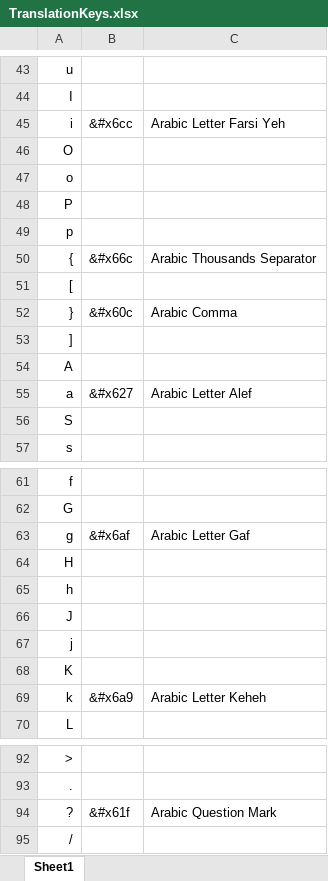
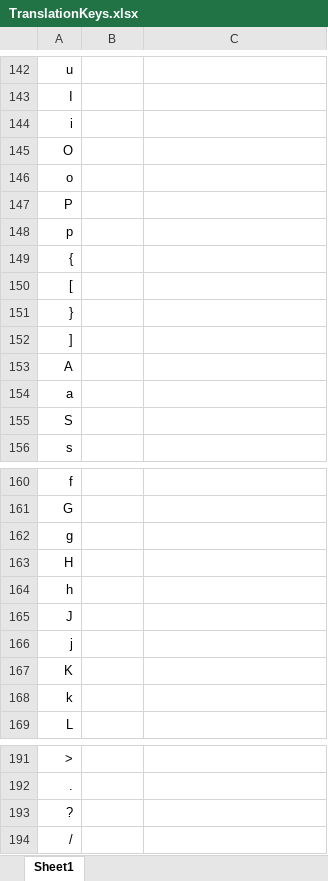
Before and after one commit to unfoldingWord-dev/translationKeyboard, an Excel workbook: Resources/TranslationKeys.xlsx, sheet Sheet1, drawn as a sheet; only a part is shown, gaps mark what is left out; values as stored, in another font and other column widths than the file's, no borders; addresses are those after the commit; the diff covers the shown part only; the diff names each change by its address in the sheet, - before the commit and + after, or states it on an @@ line.

```diff
--- a/Resources/TranslationKeys.xlsx (sheet Sheet1)
+++ b/Resources/TranslationKeys.xlsx (sheet Sheet1)
-B144: &#x6cc
+B144: (empty)
-C144: Arabic Letter Farsi Yeh
+C144: (empty)
-B149: &#x66c
+B149: (empty)
-C149: Arabic Thousands Separator
+C149: (empty)
-B151: &#x60c
+B151: (empty)
-C151: Arabic Comma
+C151: (empty)
-B154: &#x627
+B154: (empty)
-C154: Arabic Letter Alef
+C154: (empty)
-B162: &#x6af
+B162: (empty)
-C162: Arabic Letter Gaf
+C162: (empty)
-B168: &#x6a9
+B168: (empty)
-C168: Arabic Letter Keheh
+C168: (empty)
-B193: &#x61f
+B193: (empty)
-C193: Arabic Question Mark
+C193: (empty)
```
Also changed, not shown: 99 added rows, 13 edited cells and cell formats elsewhere in this sheet, 6 other files.
